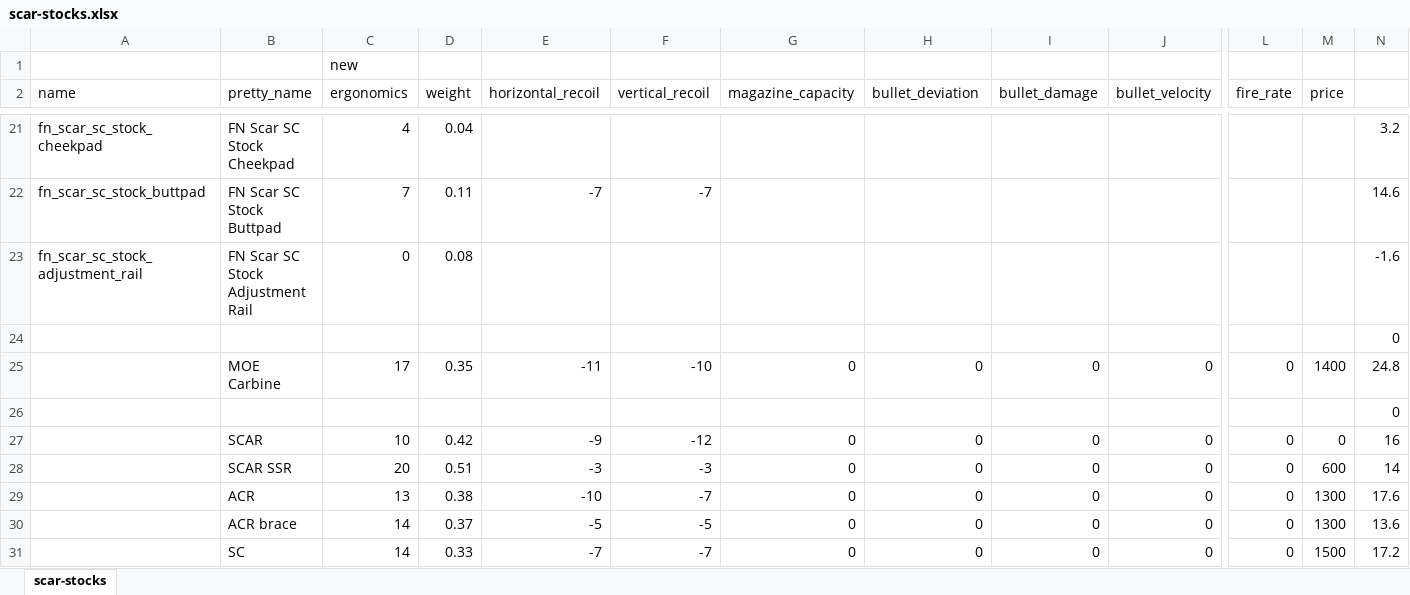
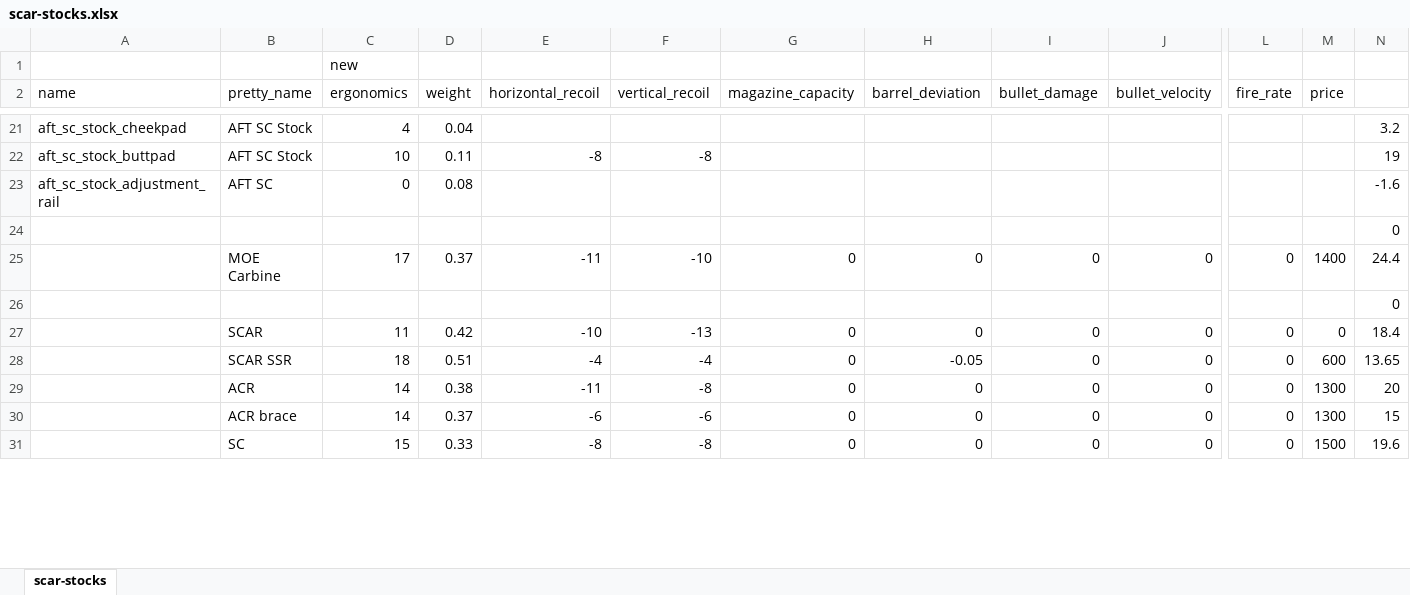
Before and after one commit to recoil-group/deadline-balancing, an Excel workbook: changes/scar-stocks.xlsx, sheet scar-stocks, drawn as a sheet; only a part is shown, gaps mark what is left out; values as stored, in another font and other column widths than the file's, no borders; removed rows and columns are numbered as before the commit, all else as after; rows hold the shown columns only; the diff covers the shown part only; the diff names each change by its address in the sheet, - before the commit and + after, or states it on an @@ line.

```diff
--- a/changes/scar-stocks.xlsx (sheet scar-stocks)
+++ b/changes/scar-stocks.xlsx (sheet scar-stocks)
-H2: bullet_deviation
+H2: barrel_deviation
-A21 (name): fn_scar_sc_stock_cheekpad
+A21 (name): aft_sc_stock_cheekpad
-B21 (pretty_name): FN Scar SC Stock Cheekpad
+B21 (pretty_name): AFT SC Stock
-row 22: fn_scar_sc_stock_buttpad | FN Scar SC Stock Buttpad | 7 | 0.11 | -7 | -7 |  |  |  |  |  |  | 14.6
+row 22: aft_sc_stock_buttpad | AFT SC Stock | 10 | 0.11 | -8 | -8 |  |  |  |  |  |  | 19
-A23 (name): fn_scar_sc_stock_adjustment_rail
+A23 (name): aft_sc_stock_adjustment_rail
-B23 (pretty_name): FN Scar SC Stock Adjustment Rail
+B23 (pretty_name): AFT SC
-D25 (weight): 0.35
+D25 (weight): 0.37
-N25: 24.8
+N25: 24.4
-C27 (ergonomics): 10
+C27 (ergonomics): 11
-E27 (horizontal_recoil): -9
+E27 (horizontal_recoil): -10
-F27 (vertical_recoil): -12
+F27 (vertical_recoil): -13
-N27: 16
+N27: 18.4
-C28 (ergonomics): 20
+C28 (ergonomics): 18
-E28 (horizontal_recoil): -3
+E28 (horizontal_recoil): -4
-F28 (vertical_recoil): -3
+F28 (vertical_recoil): -4
-H28 (barrel_deviation): 0
+H28 (barrel_deviation): -0.05
-N28: 14
+N28: 13.65
-C29 (ergonomics): 13
+C29 (ergonomics): 14
-E29 (horizontal_recoil): -10
+E29 (horizontal_recoil): -11
-F29 (vertical_recoil): -7
+F29 (vertical_recoil): -8
-N29: 17.6
+N29: 20
-E30 (horizontal_recoil): -5
+E30 (horizontal_recoil): -6
-F30 (vertical_recoil): -5
+F30 (vertical_recoil): -6
-N30: 13.6
+N30: 15
-C31 (ergonomics): 14
+C31 (ergonomics): 15
-E31 (horizontal_recoil): -7
+E31 (horizontal_recoil): -8
-F31 (vertical_recoil): -7
+F31 (vertical_recoil): -8
-N31: 17.2
+N31: 19.6
```
Also changed, not shown: 5 added rows, 5 removed rows and 31 edited cells elsewhere in this sheet, changes/g3-stocks.xlsx, 2 other files.
